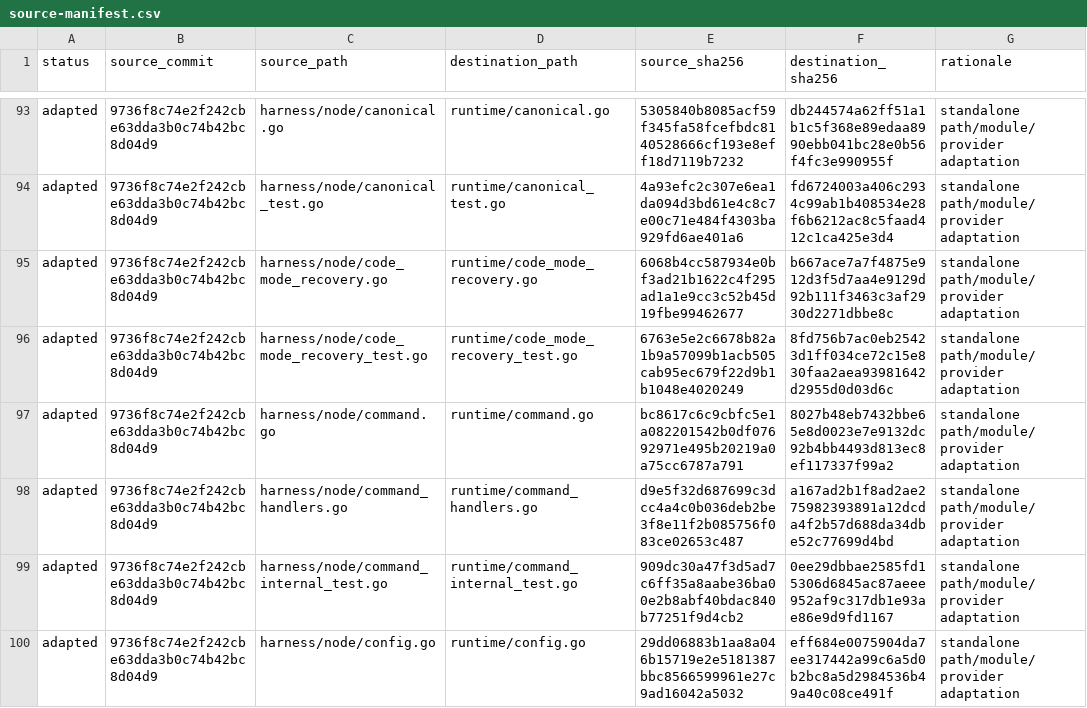
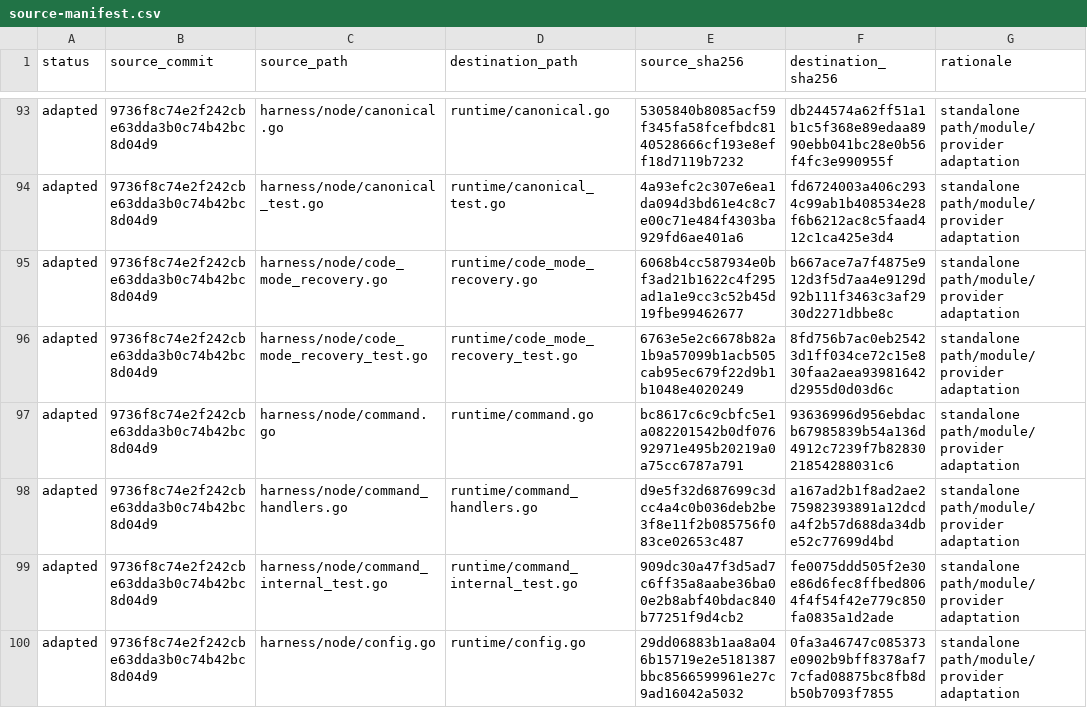
Before and after one commit to boxvtk621/harness-codex, a CSV file: provenance/source-manifest.csv, drawn as a sheet; only a part is shown, gaps mark what is left out; the diff covers the shown part only.

```diff
--- a/provenance/source-manifest.csv
+++ b/provenance/source-manifest.csv
@@ -96,5 +96,5 @@ adapted,9736f8c74e2f242cbe63dda3b0c74b42bc8d04d9,harness/node/code_mode_recovery
 adapted,9736f8c74e2f242cbe63dda3b0c74b42bc8d04d9,harness/node/code_mode_recovery_test.go,runtime/code_mode_recovery_test.go,6763e5e2c6678b82a1b9a57099b1acb505cab95ec679f22d9b1b1048e4020249,8fd756b7ac0eb25423d1ff034ce72c15e830faa2aea93981642d2955d0d03d6c,standalone path/module/provider adaptation
-adapted,9736f8c74e2f242cbe63dda3b0c74b42bc8d04d9,harness/node/command.go,runtime/command.go,bc8617c6c9cbfc5e1a082201542b0df07692971e495b20219a0a75cc6787a791,8027b48eb7432bbe65e8d0023e7e9132dc92b4bb4493d813ec8ef117337f99a2,standalone path/module/provider adaptation
+adapted,9736f8c74e2f242cbe63dda3b0c74b42bc8d04d9,harness/node/command.go,runtime/command.go,bc8617c6c9cbfc5e1a082201542b0df07692971e495b20219a0a75cc6787a791,93636996d956ebdacb67985839b54a136d4912c7239f7b8283021854288031c6,standalone path/module/provider adaptation
 adapted,9736f8c74e2f242cbe63dda3b0c74b42bc8d04d9,harness/node/command_handlers.go,runtime/command_handlers.go,d9e5f32d687699c3dcc4a4c0b036deb2be3f8e11f2b085756f083ce02653c487,a167ad2b1f8ad2ae275982393891a12dcda4f2b57d688da34dbe52c77699d4bd,standalone path/module/provider adaptation
-adapted,9736f8c74e2f242cbe63dda3b0c74b42bc8d04d9,harness/node/command_internal_test.go,runtime/command_internal_test.go,909dc30a47f3d5ad7c6ff35a8aabe36ba00e2b8abf40bdac840b77251f9d4cb2,0ee29dbbae2585fd15306d6845ac87aeee952af9c317db1e93ae86e9d9fd1167,standalone path/module/provider adaptation
-adapted,9736f8c74e2f242cbe63dda3b0c74b42bc8d04d9,harness/node/config.go,runtime/config.go,29dd06883b1aa8a046b15719e2e5181387bbc8566599961e27c9ad16042a5032,eff684e0075904da7ee317442a99c6a5d0b2bc8a5d2984536b49a40c08ce491f,standalone path/module/provider adaptation
+adapted,9736f8c74e2f242cbe63dda3b0c74b42bc8d04d9,harness/node/command_internal_test.go,runtime/command_internal_test.go,909dc30a47f3d5ad7c6ff35a8aabe36ba00e2b8abf40bdac840b77251f9d4cb2,fe0075ddd505f2e30e86d6fec8ffbed8064f4f54f42e779c850fa0835a1d2ade,standalone path/module/provider adaptation
+adapted,9736f8c74e2f242cbe63dda3b0c74b42bc8d04d9,harness/node/config.go,runtime/config.go,29dd06883b1aa8a046b15719e2e5181387bbc8566599961e27c9ad16042a5032,0fa3a46747c085373e0902b9bff8378af77cfad08875bc8fb8db50b7093f7855,standalone path/module/provider adaptation
```
Also changed, not shown: 54 edited cells elsewhere in this file, 34 other files.
